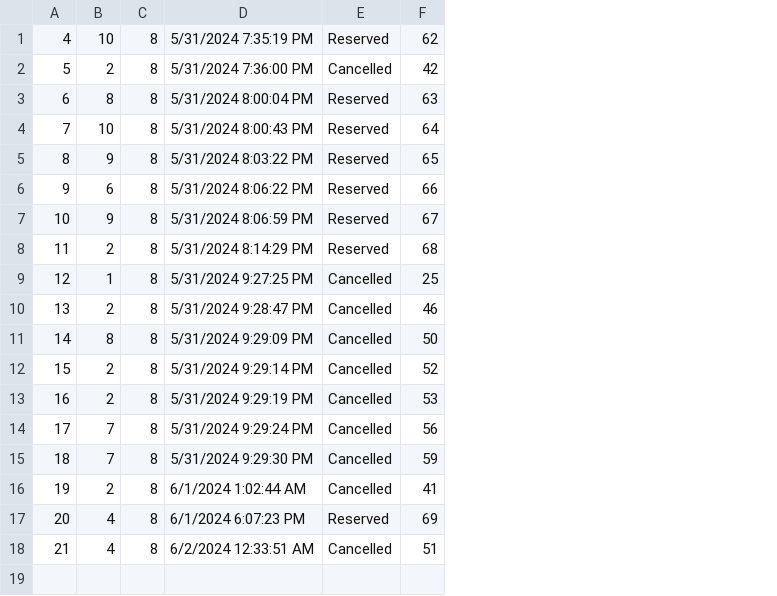
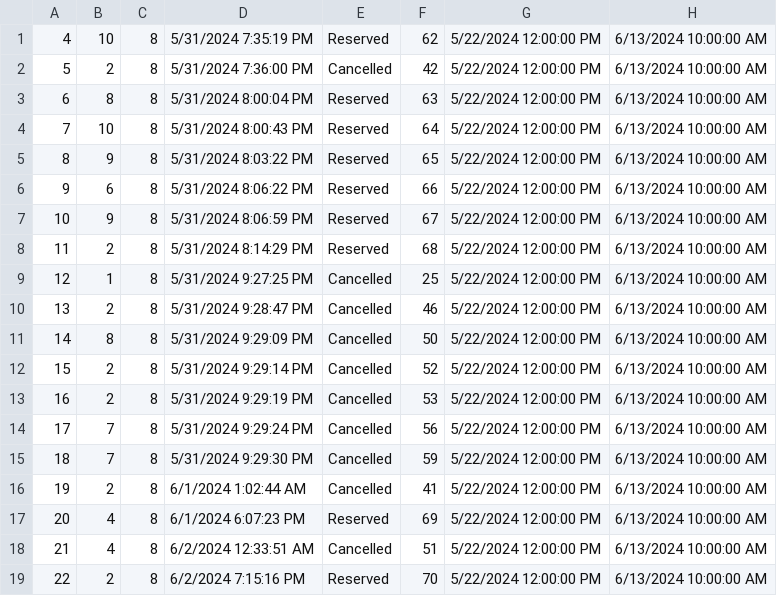
Before and after one commit to VeljkoW/Tourism-Accommodation-Management-App, a CSV file: Resources/Data/report.csv, drawn as a sheet; the diff names each change by its address in the sheet, - before the commit and + after, or states it on an @@ line.

```diff
--- a/Resources/Data/report.csv
+++ b/Resources/Data/report.csv
+column G, rows 1-18: all 5/22/2024 12:00:00 PM
+column H, rows 1-18: all 6/13/2024 10:00:00 AM
+row 19: 22 | 2 | 8 | 6/2/2024 7:15:16 PM | Reserved | 70 | 5/22/2024 12:00:00 PM | 6/13/2024 10:00:00 AM
```
Also changed, not shown: Resources/Data/comments.csv, Resources/Data/guestPosts.csv, 21 other files.
